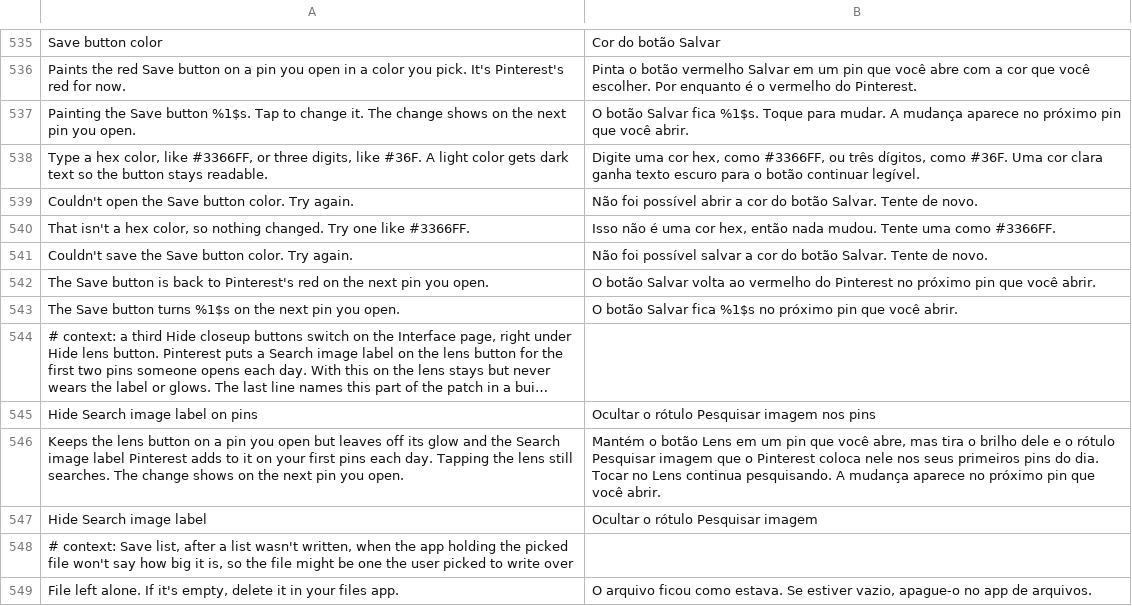
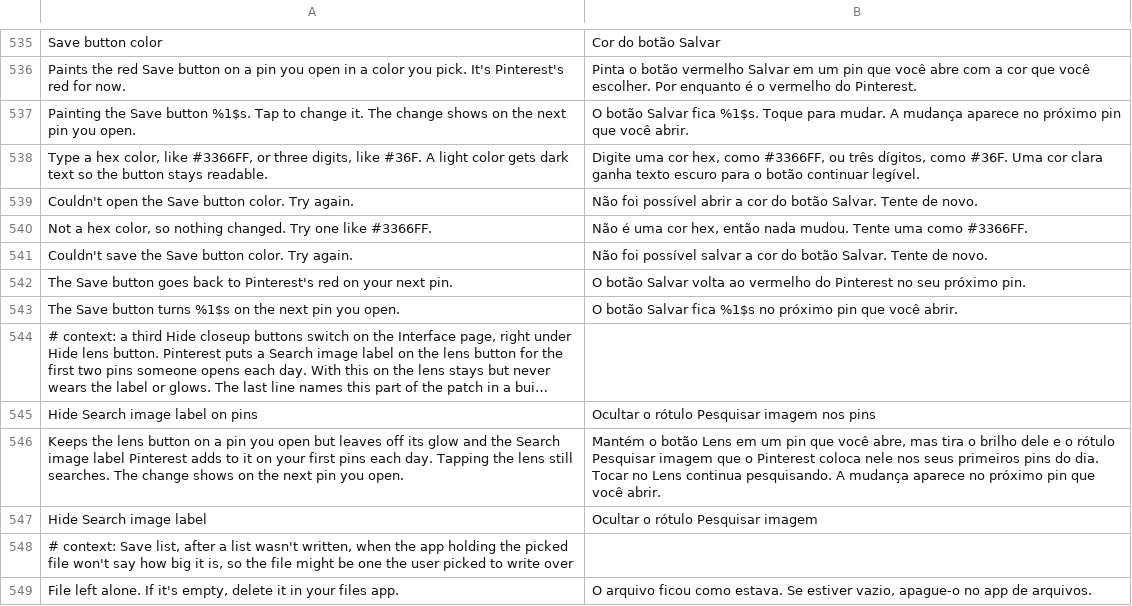
Before and after one commit to SysAdminDoc/HushPinterest, a TSV file: extensions/shared/library/src/main/l10n/pt-rBR.tsv, drawn as a sheet; only a part is shown, gaps mark what is left out; long unchanged cells end in ….

```diff
--- a/extensions/shared/library/src/main/l10n/pt-rBR.tsv
+++ b/extensions/shared/library/src/main/l10n/pt-rBR.tsv
@@ -539,5 +539,5 @@ Type a hex color, like #3366FF, or three digits, like #36F. A light color gets d
 Couldn't open the Save button color. Try again.	Não foi possível abrir a cor do botão Salvar. Tente de novo.
-That isn't a hex color, so nothing changed. Try one like #3366FF.	Isso não é uma cor hex, então nada mudou. Tente uma como #3366FF.
+Not a hex color, so nothing changed. Try one like #3366FF.	Não é uma cor hex, então nada mudou. Tente uma como #3366FF.
 Couldn't save the Save button color. Try again.	Não foi possível salvar a cor do botão Salvar. Tente de novo.
-The Save button is back to Pinterest's red on the next pin you open.	O botão Salvar volta ao vermelho do Pinterest no próximo pin que você abrir.
+The Save button goes back to Pinterest's red on your next pin.	O botão Salvar volta ao vermelho do Pinterest no seu próximo pin.
 The Save button turns %1$s on the next pin you open.	O botão Salvar fica %1$s no próximo pin que você abrir.
```
Also changed, not shown: extensions/shared/library/src/main/l10n/de.tsv, extensions/shared/library/src/main/l10n/es.tsv, 7 other files.
